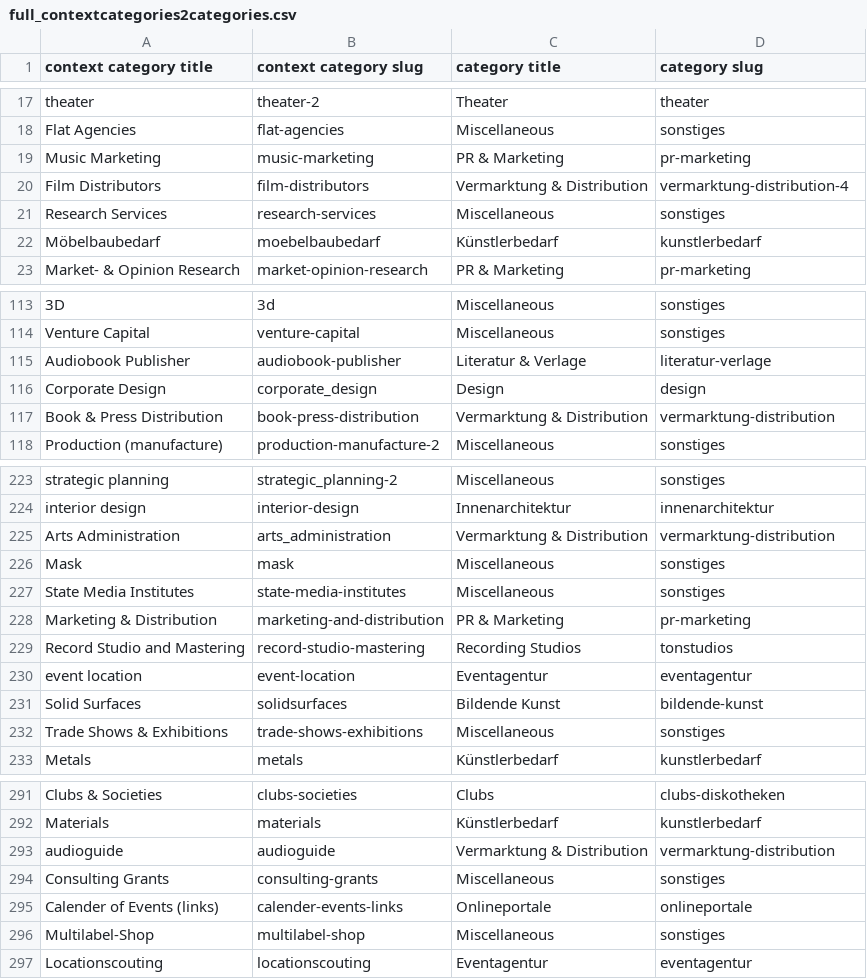
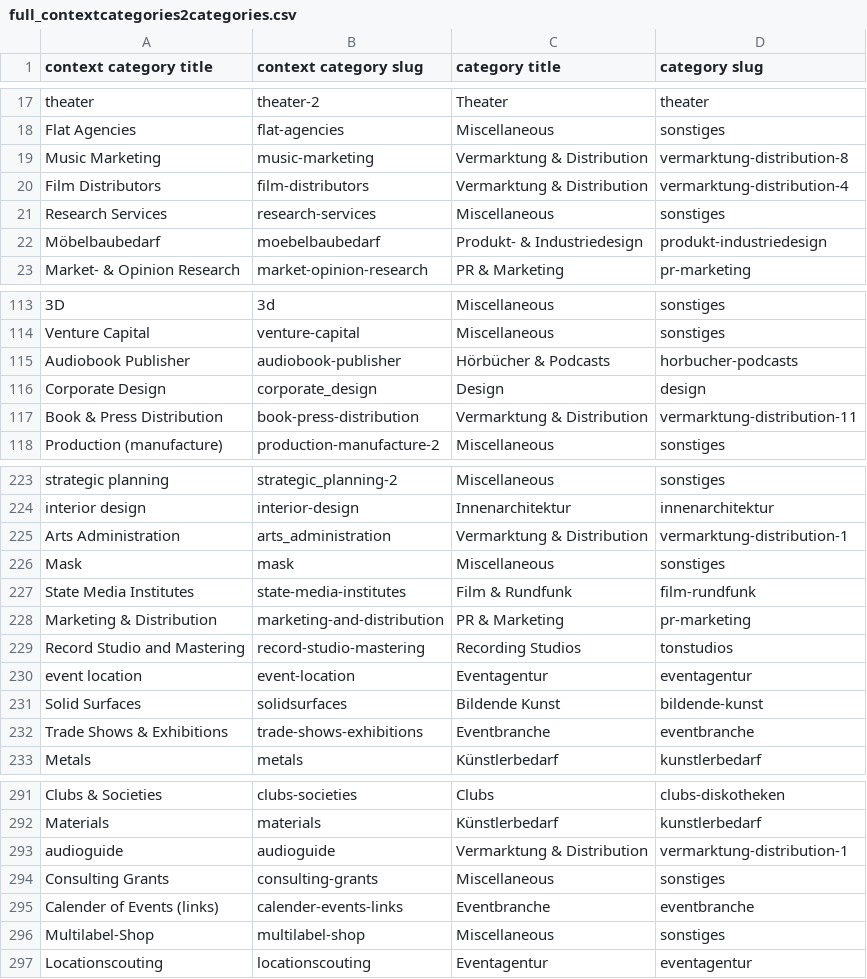
Before and after one commit to hyperlocalhq/django-base-libs, a CSV file: mapping/full_contextcategories2categories.csv, drawn as a sheet; only a part is shown, gaps mark what is left out; the diff covers the shown part only; the diff names each change by its address in the sheet, - before the commit and + after, or states it on an @@ line.

Commit message:
generate full mappings

```diff
--- a/mapping/full_contextcategories2categories.csv
+++ b/mapping/full_contextcategories2categories.csv
-C19 (category title): PR & Marketing
+C19 (category title): Vermarktung & Distribution
-D19 (category slug): pr-marketing
+D19 (category slug): vermarktung-distribution-8
-C22 (category title): Künstlerbedarf
+C22 (category title): Produkt- & Industriedesign
-D22 (category slug): kunstlerbedarf
+D22 (category slug): produkt-industriedesign
-C115 (category title): Literatur & Verlage
+C115 (category title): Hörbücher & Podcasts
-D115 (category slug): literatur-verlage
+D115 (category slug): horbucher-podcasts
-D117 (category slug): vermarktung-distribution
+D117 (category slug): vermarktung-distribution-11
-D225 (category slug): vermarktung-distribution
+D225 (category slug): vermarktung-distribution-1
-C227 (category title): Miscellaneous
+C227 (category title): Film & Rundfunk
-D227 (category slug): sonstiges
+D227 (category slug): film-rundfunk
-C232 (category title): Miscellaneous
+C232 (category title): Eventbranche
-D232 (category slug): sonstiges
+D232 (category slug): eventbranche
-D293 (category slug): vermarktung-distribution
+D293 (category slug): vermarktung-distribution-1
-C295 (category title): Onlineportale
+C295 (category title): Eventbranche
-D295 (category slug): onlineportale
+D295 (category slug): eventbranche
```
Also changed, not shown: 12 edited cells elsewhere in this file, mapping/full_terms2categories.csv.
